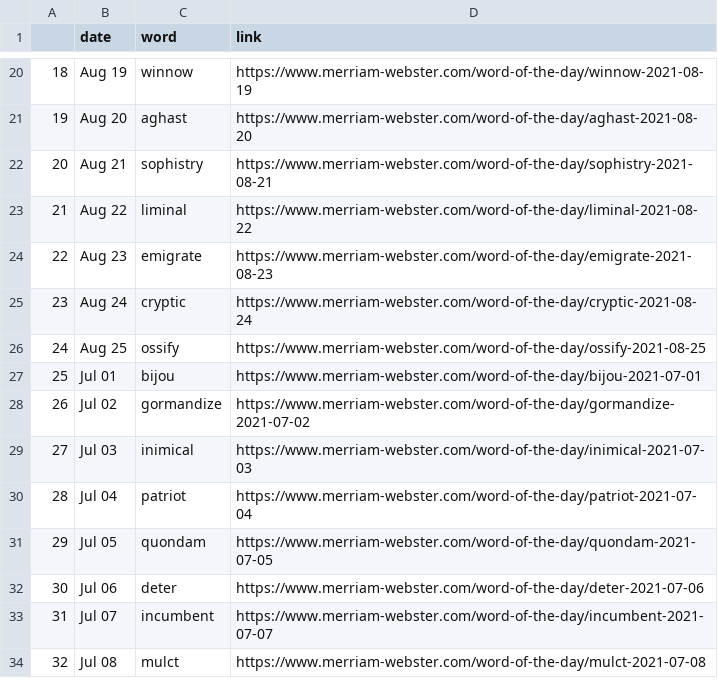
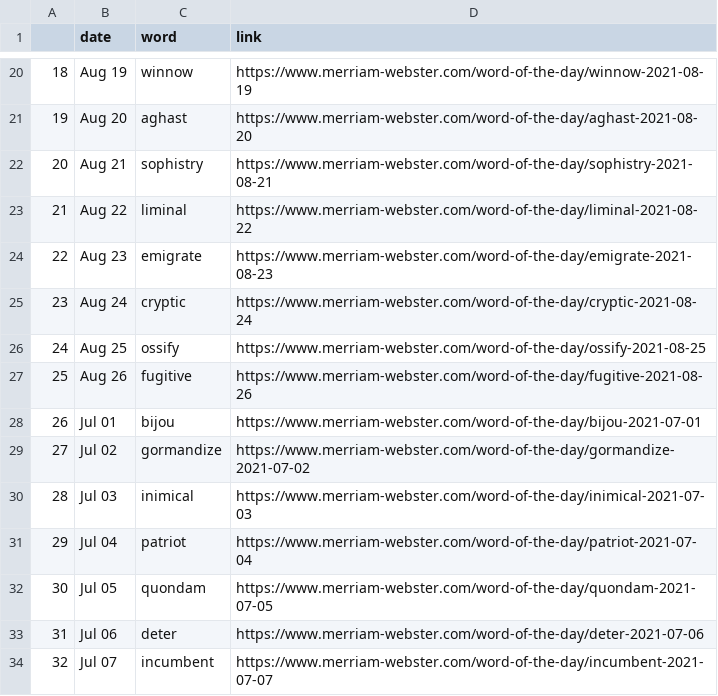
Before and after one commit to nisha5hetty/07-homework, a CSV file: wordoftheday.csv, drawn as a sheet; only a part is shown, gaps mark what is left out; the shorter side is filled out with more unchanged rows; addresses are those after the commit; the diff names each change by its address in the sheet, - before the commit and + after, or states it on an @@ line.

```diff
--- a/wordoftheday.csv
+++ b/wordoftheday.csv
+row 27: 25 | Aug 26 | fugitive | https://www.merriam-webster.com/word-of-the-day/fugitive-2021-08-26
@@ column A renumbered from row 28 down @@
```
